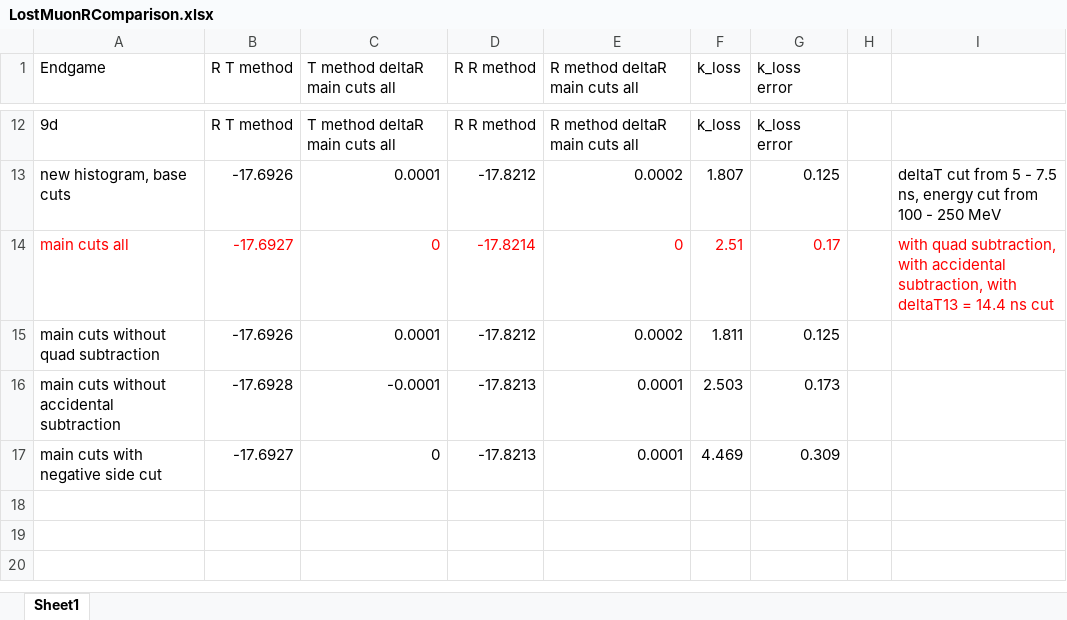
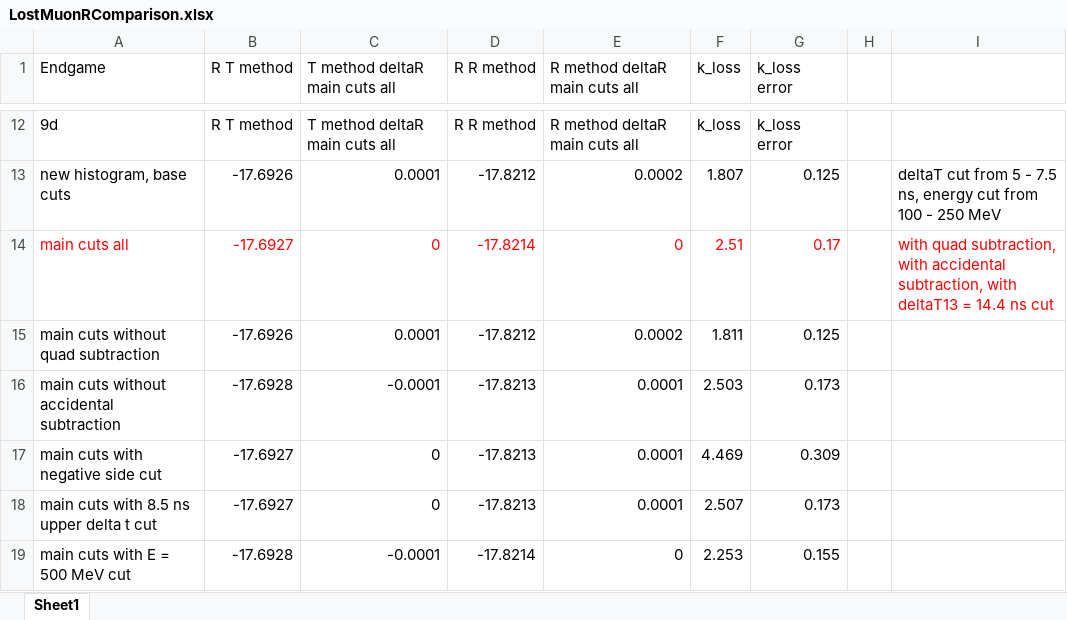
Before and after one commit to nkinnaird/Dissertation, an Excel workbook: OtherMaterials/LostMuonRComparison.xlsx, sheet Sheet1, drawn as a sheet; only a part is shown, gaps mark what is left out; values as stored, in another font and other column widths than the file's, no borders; the diff names each change by its address in the sheet, - before the commit and + after, or states it on an @@ line.

Commit message:
Filled out 9d lost muon fits that I didn't have in the table.

```diff
--- a/OtherMaterials/LostMuonRComparison.xlsx (sheet Sheet1)
+++ b/OtherMaterials/LostMuonRComparison.xlsx (sheet Sheet1)
+row 18: main cuts with 8.5 ns upper delta t cut | -17.6927 | 0 | -17.8213 | 0.0001 | 2.507 | 0.173
+row 19: main cuts with E = 500 MeV cut | -17.6928 | -0.0001 | -17.8214 | 0 | 2.253 | 0.155
```
Also changed, not shown: 2 other files.
